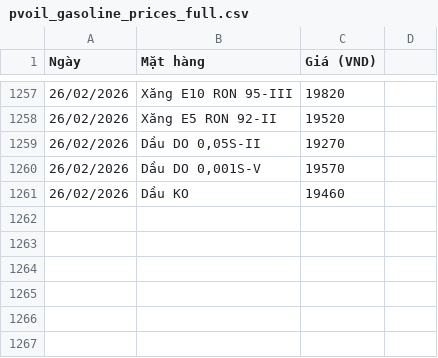
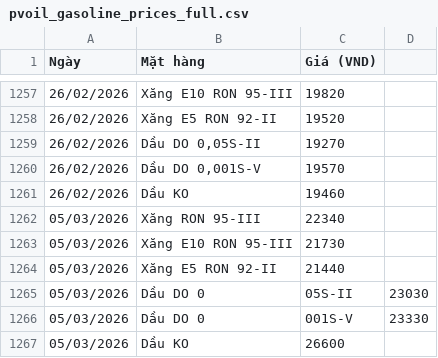
Before and after one commit to Anhthai1991/Gasoline_MVP, a CSV file: pvoil_gasoline_prices_full.csv, drawn as a sheet; only a part is shown, gaps mark what is left out; the diff names each change by its address in the sheet, - before the commit and + after, or states it on an @@ line.

Commit message:
Update pvoil_gasoline_prices_full.csv

```diff
--- a/pvoil_gasoline_prices_full.csv
+++ b/pvoil_gasoline_prices_full.csv
+row 1262: 05/03/2026 | Xăng RON 95-III | 22340
+row 1263: 05/03/2026 | Xăng E10 RON 95-III | 21730
+row 1264: 05/03/2026 | Xăng E5 RON 92-II | 21440
+row 1265: 05/03/2026 | Dầu DO 0 | 05S-II | 23030
+row 1266: 05/03/2026 | Dầu DO 0 | 001S-V | 23330
+row 1267: 05/03/2026 | Dầu KO | 26600
```
